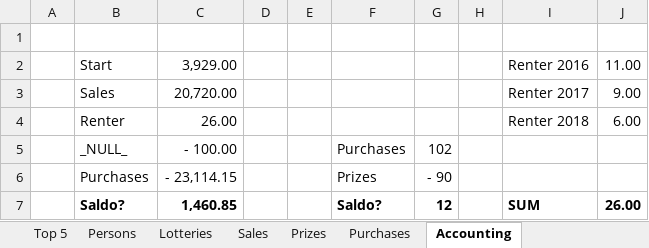
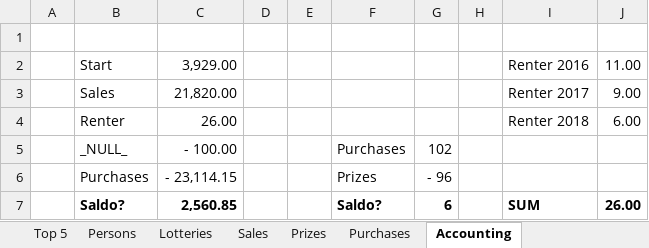
Before and after one commit to trulsedv/vinlotteri, an Excel workbook: database.xlsx, sheet Accounting, drawn as a sheet; values as stored, in another font and other column widths than the file's, no borders; the diff names each change by its address in the sheet, - before the commit and + after, or states it on an @@ line.

```diff
--- a/database.xlsx (sheet Accounting)
+++ b/database.xlsx (sheet Accounting)
-C3: 20,720.00
+C3: 21,820.00
-G6: - 90
+G6: - 96
-C7: 1,460.85
+C7: 2,560.85
-G7: 12
+G7: 6
```
Also changed, not shown: sheet Persons, sheet Top 5, sheet Sales, sheet Prizes, sheet Lotteries, formulas that keep their value, 1 other file.
